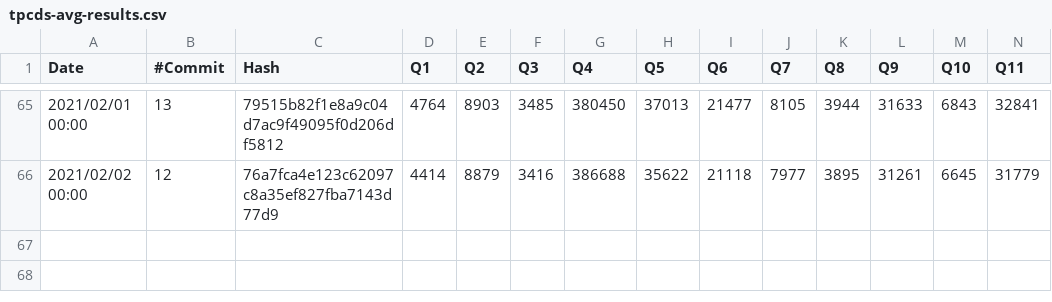
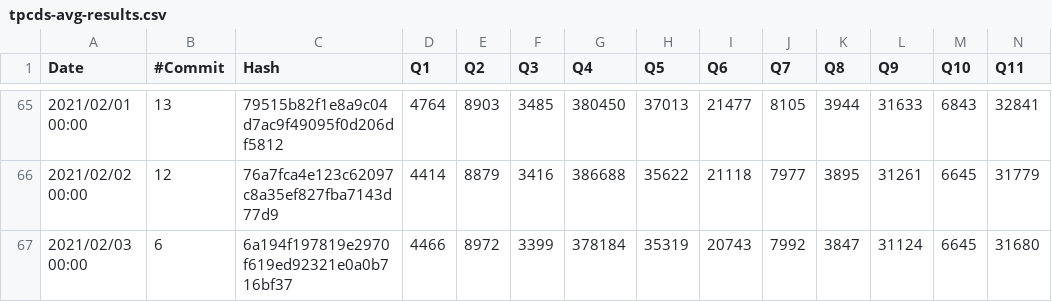
Before and after one commit to maropu/spark-tpcds-datagen, a CSV file: reports/tpcds-avg-results.csv, drawn as a sheet; only a part is shown, gaps mark what is left out; rows hold the shown columns only; the diff names each change by its address in the sheet, - before the commit and + after, or states it on an @@ line.

Commit message:
[AUTOMATICALLY GENERATED] Update TPCDS reports at 2021-02-03 00:00:00+00:00)

```diff
--- a/reports/tpcds-avg-results.csv
+++ b/reports/tpcds-avg-results.csv
+row 67: 2021/02/03 00:00 | 6 | 6a194f197819e2970f619ed92321e0a0b716bf37 | 4466 | 8972 | 3399 | 378184 | 35319 | 20743 | 7992 | 3847 | 31124 | 6645 | 31680
```
